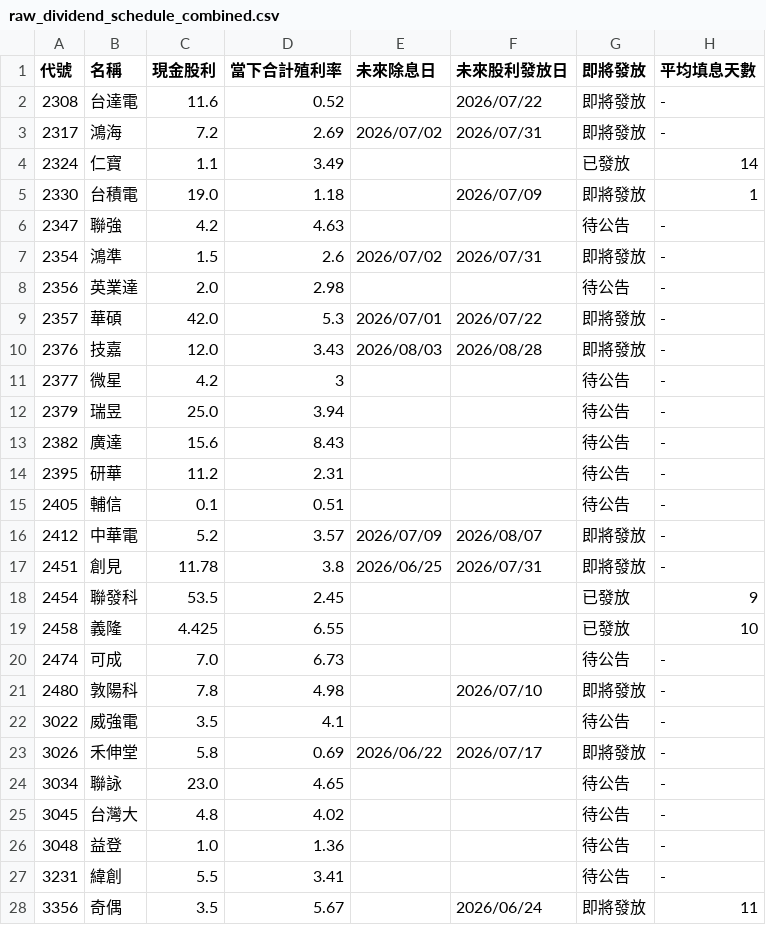
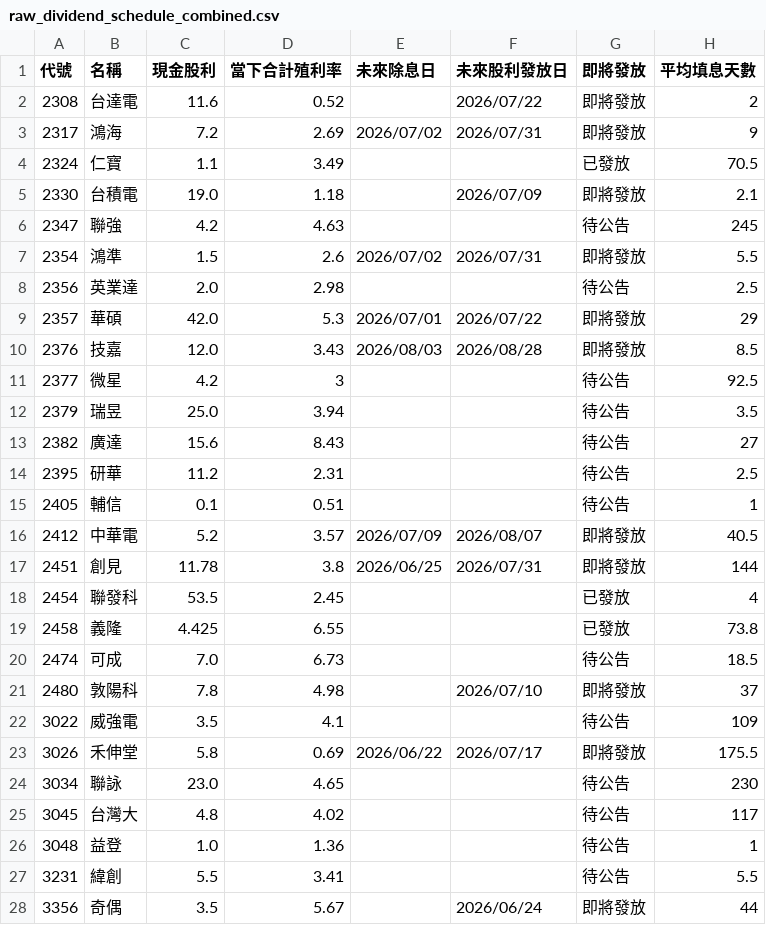
Before and after one commit to wenchiehlee-investment/GoPublic, a CSV file: raw_dividend_schedule_combined.csv, drawn as a sheet; only a part is shown; the diff covers the shown part only.

Commit message:
🔄 synced file(s) with wenchiehlee-money/biztrends.TW

```diff
--- a/raw_dividend_schedule_combined.csv
+++ b/raw_dividend_schedule_combined.csv
@@ -1,28 +1,28 @@
 代號,名稱,現金股利,當下合計殖利率,未來除息日,未來股利發放日,即將發放,平均填息天數
-2308,台達電,11.6,0.52,,2026/07/22,即將發放,-
-2317,鴻海,7.2,2.69,2026/07/02,2026/07/31,即將發放,-
-2324,仁寶,1.1,3.49,,,已發放,14
-2330,台積電,19.0,1.18,,2026/07/09,即將發放,1
-2347,聯強,4.2,4.63,,,待公告,-
-2354,鴻準,1.5,2.6,2026/07/02,2026/07/31,即將發放,-
-2356,英業達,2.0,2.98,,,待公告,-
-2357,華碩,42.0,5.3,2026/07/01,2026/07/22,即將發放,-
-2376,技嘉,12.0,3.43,2026/08/03,2026/08/28,即將發放,-
-2377,微星,4.2,3,,,待公告,-
-2379,瑞昱,25.0,3.94,,,待公告,-
-2382,廣達,15.6,8.43,,,待公告,-
-2395,研華,11.2,2.31,,,待公告,-
-2405,輔信,0.1,0.51,,,待公告,-
-2412,中華電,5.2,3.57,2026/07/09,2026/08/07,即將發放,-
-2451,創見,11.78,3.8,2026/06/25,2026/07/31,即將發放,-
-2454,聯發科,53.5,2.45,,,已發放,9
-2458,義隆,4.425,6.55,,,已發放,10
-2474,可成,7.0,6.73,,,待公告,-
-2480,敦陽科,7.8,4.98,,2026/07/10,即將發放,-
-3022,威強電,3.5,4.1,,,待公告,-
-3026,禾伸堂,5.8,0.69,2026/06/22,2026/07/17,即將發放,-
-3034,聯詠,23.0,4.65,,,待公告,-
-3045,台灣大,4.8,4.02,,,待公告,-
-3048,益登,1.0,1.36,,,待公告,-
-3231,緯創,5.5,3.41,,,待公告,-
-3356,奇偶,3.5,5.67,,2026/06/24,即將發放,11
+2308,台達電,11.6,0.52,,2026/07/22,即將發放,2
+2317,鴻海,7.2,2.69,2026/07/02,2026/07/31,即將發放,9
+2324,仁寶,1.1,3.49,,,已發放,70.5
+2330,台積電,19.0,1.18,,2026/07/09,即將發放,2.1
+2347,聯強,4.2,4.63,,,待公告,245
+2354,鴻準,1.5,2.6,2026/07/02,2026/07/31,即將發放,5.5
+2356,英業達,2.0,2.98,,,待公告,2.5
+2357,華碩,42.0,5.3,2026/07/01,2026/07/22,即將發放,29
+2376,技嘉,12.0,3.43,2026/08/03,2026/08/28,即將發放,8.5
+2377,微星,4.2,3,,,待公告,92.5
+2379,瑞昱,25.0,3.94,,,待公告,3.5
+2382,廣達,15.6,8.43,,,待公告,27
+2395,研華,11.2,2.31,,,待公告,2.5
+2405,輔信,0.1,0.51,,,待公告,1
+2412,中華電,5.2,3.57,2026/07/09,2026/08/07,即將發放,40.5
+2451,創見,11.78,3.8,2026/06/25,2026/07/31,即將發放,144
+2454,聯發科,53.5,2.45,,,已發放,4
+2458,義隆,4.425,6.55,,,已發放,73.8
+2474,可成,7.0,6.73,,,待公告,18.5
+2480,敦陽科,7.8,4.98,,2026/07/10,即將發放,37
+3022,威強電,3.5,4.1,,,待公告,109
+3026,禾伸堂,5.8,0.69,2026/06/22,2026/07/17,即將發放,175.5
+3034,聯詠,23.0,4.65,,,待公告,230
+3045,台灣大,4.8,4.02,,,待公告,117
+3048,益登,1.0,1.36,,,待公告,1
+3231,緯創,5.5,3.41,,,待公告,5.5
+3356,奇偶,3.5,5.67,,2026/06/24,即將發放,44
```
Also changed, not shown: 83 edited cells elsewhere in this file.
